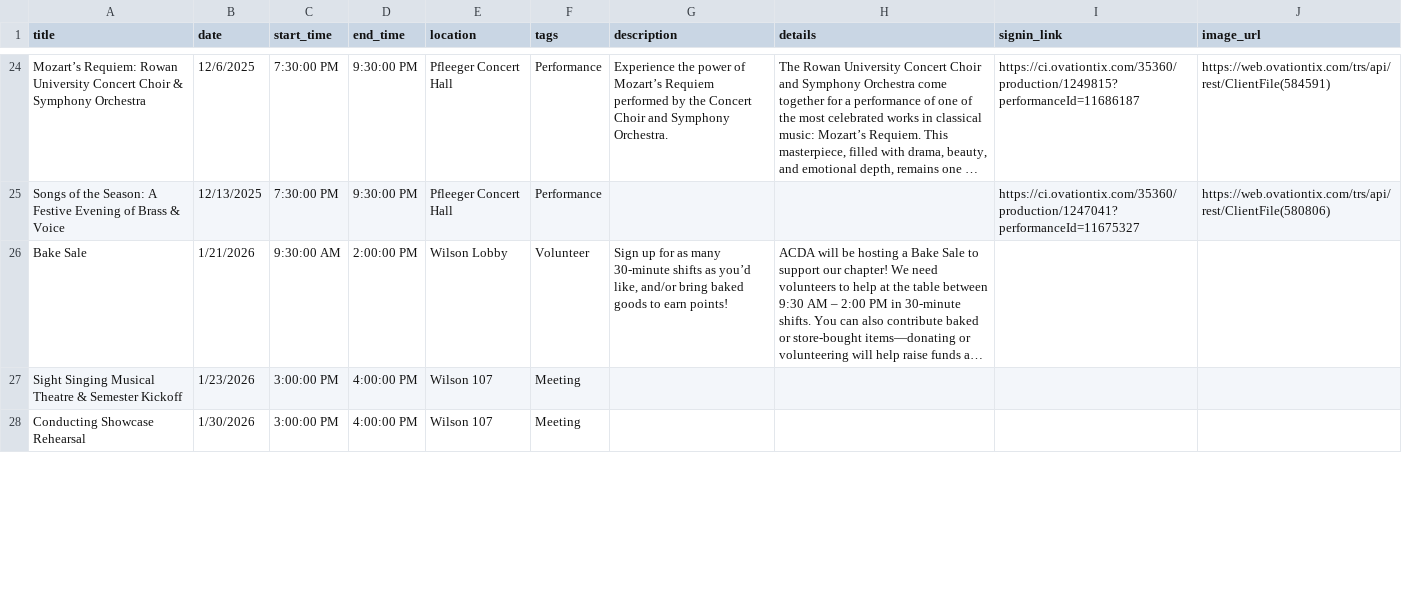
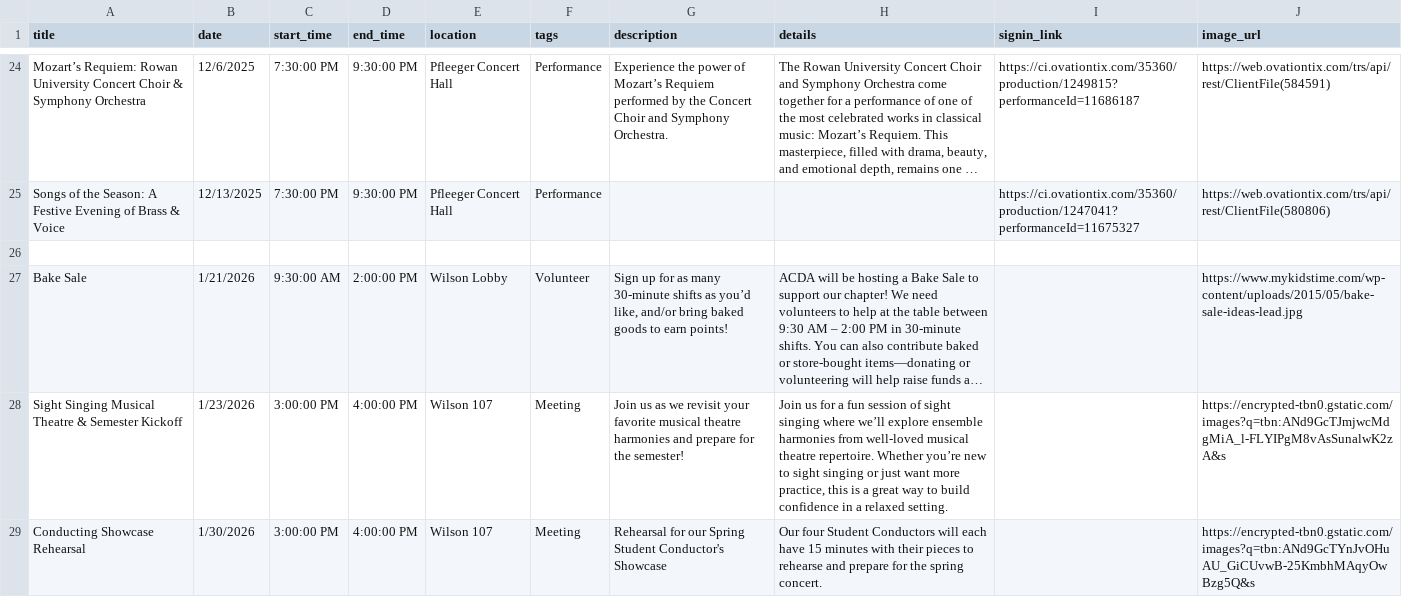
Before and after one commit to abretz50/rowan-acda, a CSV file: assets/data/events.csv, drawn as a sheet; only a part is shown, gaps mark what is left out; long unchanged cells end in …; addresses are those after the commit; the diff covers the shown part only; the diff names each change by its address in the sheet, - before the commit and + after, or states it on an @@ line.

```diff
--- a/assets/data/events.csv
+++ b/assets/data/events.csv
+row 26: (empty)
-J27 (image_url): (empty)
+J27 (image_url): https://www.mykidstime.com/wp-content/uploads/2015/05/bake-sale-ideas-lead.jpg
-G28 (description): (empty)
+G28 (description): Join us as we revisit your favorite musical theatre harmonies and prepare for the semester!
-H28 (details): (empty)
+H28 (details): Join us for a fun session of sight singing where we’ll explore ensemble harmonies from well-loved musical theatre repertoire. Whether you’re new to sight singing or just want more practice, this is a great way to build confidence in a relaxed setting.
-J28 (image_url): (empty)
+J28 (image_url): https://encrypted-tbn0.gstatic.com/images?q=tbn:ANd9GcTJmjwcMdgMiA_l-FLYIPgM8vAsSunalwK2zA&s
-G29 (description): (empty)
+G29 (description): Rehearsal for our Spring Student Conductor's Showcase
-H29 (details): (empty)
+H29 (details): Our four Student Conductors will each have 15 minutes with their pieces to rehearse and prepare for the spring concert.
-J29 (image_url): (empty)
+J29 (image_url): https://encrypted-tbn0.gstatic.com/images?q=tbn:ANd9GcTYnJvOHuAU_GiCUvwB-25KmbhMAqyOwBzg5Q&s
```
Also changed, not shown: 24 edited cells elsewhere in this file.
